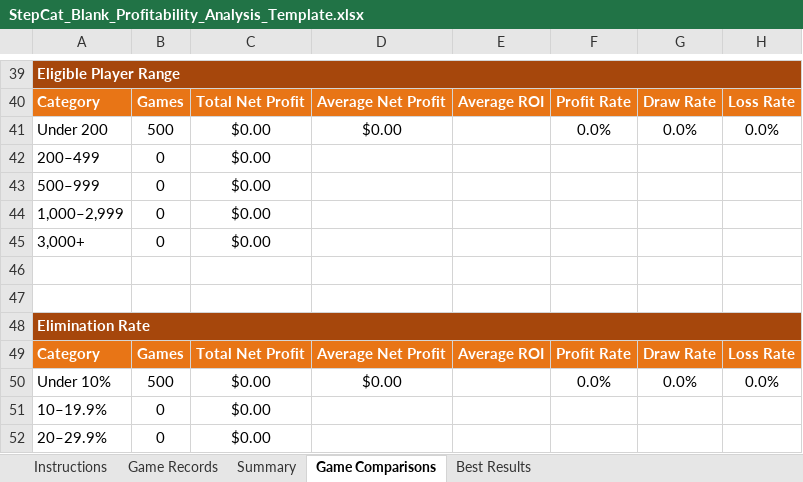
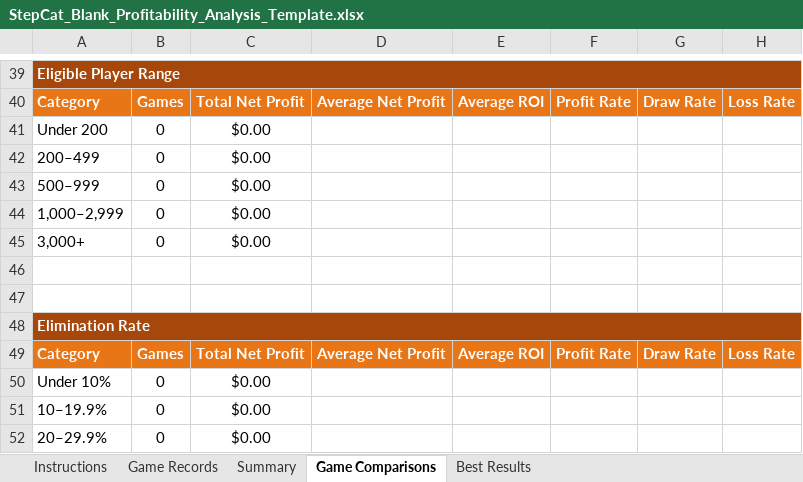
Before and after one commit to gatorball345-ux/StepBet-Profit-Calculator-, an Excel workbook: StepCat_Blank_Profitability_Analysis_Template.xlsx, sheet Game Comparisons, drawn as a sheet; only a part is shown, gaps mark what is left out; values as stored, in another font and other column widths than the file's, no borders; charts and pictures not drawn; removed rows and columns are numbered as before the commit, all else as after; the diff names each change by its address in the sheet, - before the commit and + after, or states it on an @@ line.

Commit message:
Add files via upload
Featuring profitability analysis information sheets

```diff
--- a/StepCat_Blank_Profitability_Analysis_Template.xlsx (sheet Game Comparisons)
+++ b/StepCat_Blank_Profitability_Analysis_Template.xlsx (sheet Game Comparisons)
-row 41: Under 200 | 500 | $0.00 | $0.00 |  | 0.0% | 0.0% | 0.0%
+row 41: Under 200 | 0 | $0.00
-row 50: Under 10% | 500 | $0.00 | $0.00 |  | 0.0% | 0.0% | 0.0%
+row 50: Under 10% | 0 | $0.00
```
Also changed, not shown: sheet Instructions, formulas that keep their value, charts or pictures.
